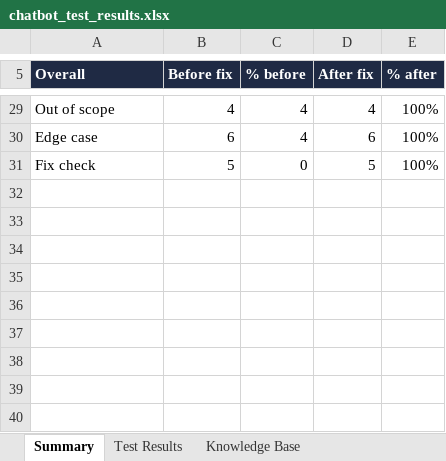
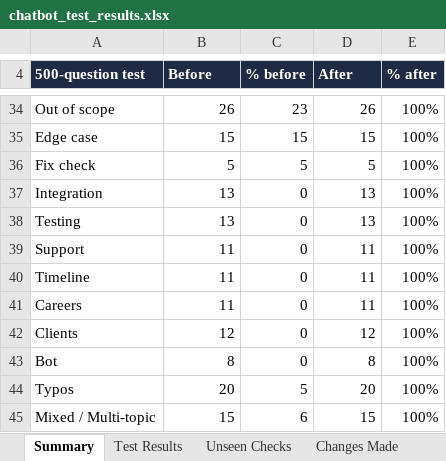
Before and after one commit to tarty1git/tarty1gitcth2, an Excel workbook: chatbot_test_results.xlsx, sheet Summary, drawn as a sheet; only a part is shown, gaps mark what is left out; values as stored, in another font and other column widths than the file's, no borders; addresses are those after the commit; the diff covers the shown part only; the diff names each change by its address in the sheet, - before the commit and + after, or states it on an @@ line.

```diff
--- a/chatbot_test_results.xlsx (sheet Summary)
+++ b/chatbot_test_results.xlsx (sheet Summary)
+sheet tab: Unseen Checks
+sheet tab: Changes Made
-A4: Overall
+A4: 500-question test
-B4: Before fix
+B4: Before
-D4: After fix
+D4: After
-B34 (Before): 4
+B34 (Before): 26
-C34 (% before): 4
+C34 (% before): 23
-D34 (After): 4
+D34 (After): 26
-B35 (Before): 6
+B35 (Before): 15
-C35 (% before): 4
+C35 (% before): 15
-D35 (After): 6
+D35 (After): 15
-C36 (% before): 0
+C36 (% before): 5
+row 37: Integration | 13 | 0 | 13 | 100%
+row 38: Testing | 13 | 0 | 13 | 100%
+row 39: Support | 11 | 0 | 11 | 100%
+row 40: Timeline | 11 | 0 | 11 | 100%
+row 41: Careers | 11 | 0 | 11 | 100%
+row 42: Clients | 12 | 0 | 12 | 100%
+row 43: Bot | 8 | 0 | 8 | 100%
+row 44: Typos | 20 | 5 | 20 | 100%
+row 45: Mixed / Multi-topic | 15 | 6 | 15 | 100%
```
Also changed, not shown: 8 added rows, 3 removed rows and 56 edited cells elsewhere in this sheet, sheet Test Results, sheet Knowledge Base, formulas that keep their value.
